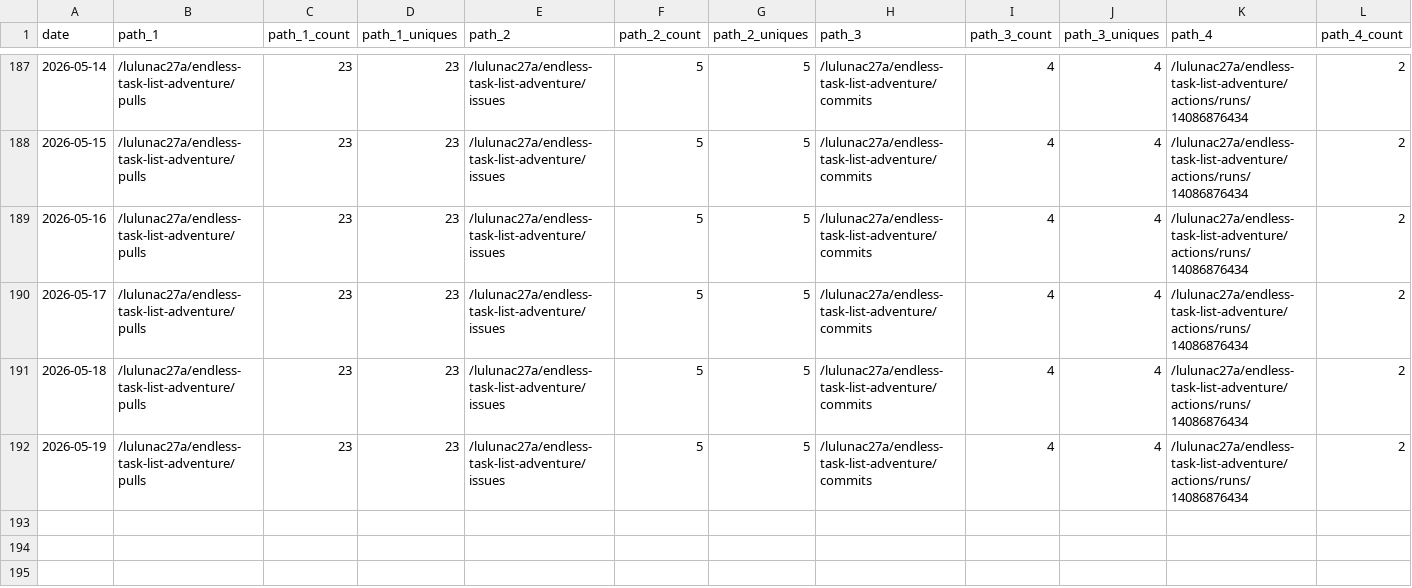
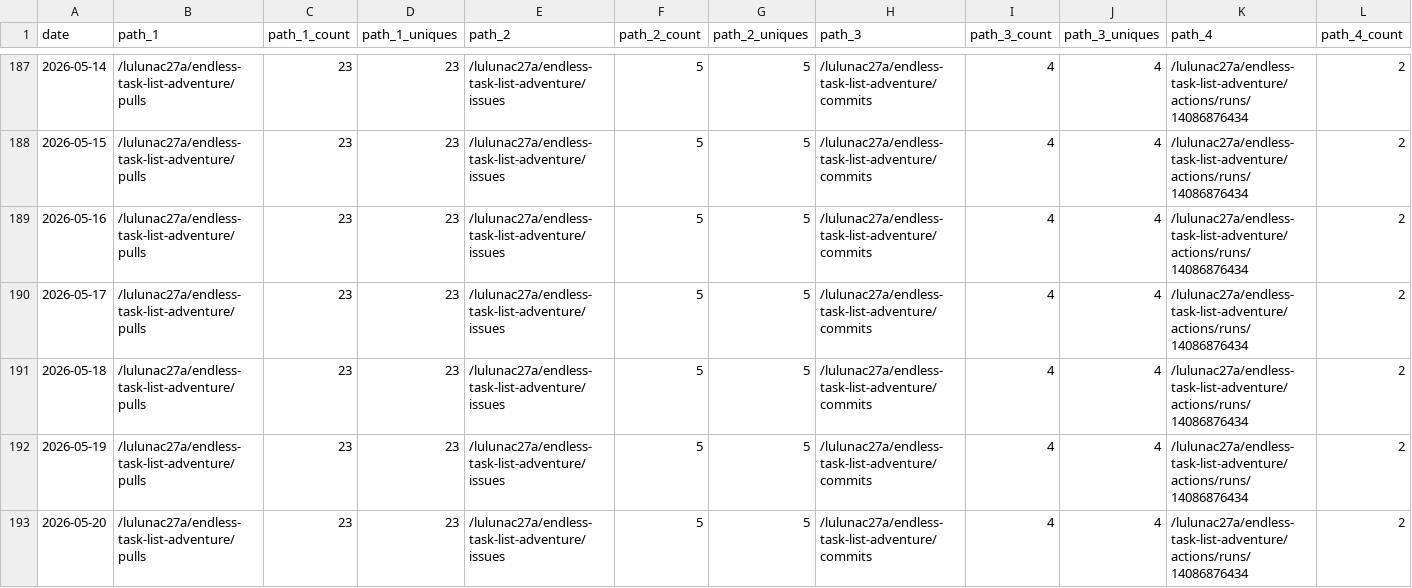
Before and after one commit to lulunac27a/github-repo-traffic-stats, a CSV file: data/github_paths/endless-task-list-adventure.csv, drawn as a sheet; only a part is shown, gaps mark what is left out; rows hold the shown columns only; the diff names each change by its address in the sheet, - before the commit and + after, or states it on an @@ line.

```diff
--- a/data/github_paths/endless-task-list-adventure.csv
+++ b/data/github_paths/endless-task-list-adventure.csv
+row 193: 2026-05-20 | /lulunac27a/endless-task-list-adventure/pulls | 23 | 23 | /lulunac27a/endless-task-list-adventure/issues | 5 | 5 | /lulunac27a/endless-task-list-adventure/commits | 4 | 4 | /lulunac27a/endless-task-list-adventure/actions/runs/14086876434 | 2
```
Also changed, not shown: data/github_paths/bingo-game-with-score.csv, data/github_paths/gamification-task-list-vue-typescript.csv, 53 other files.
